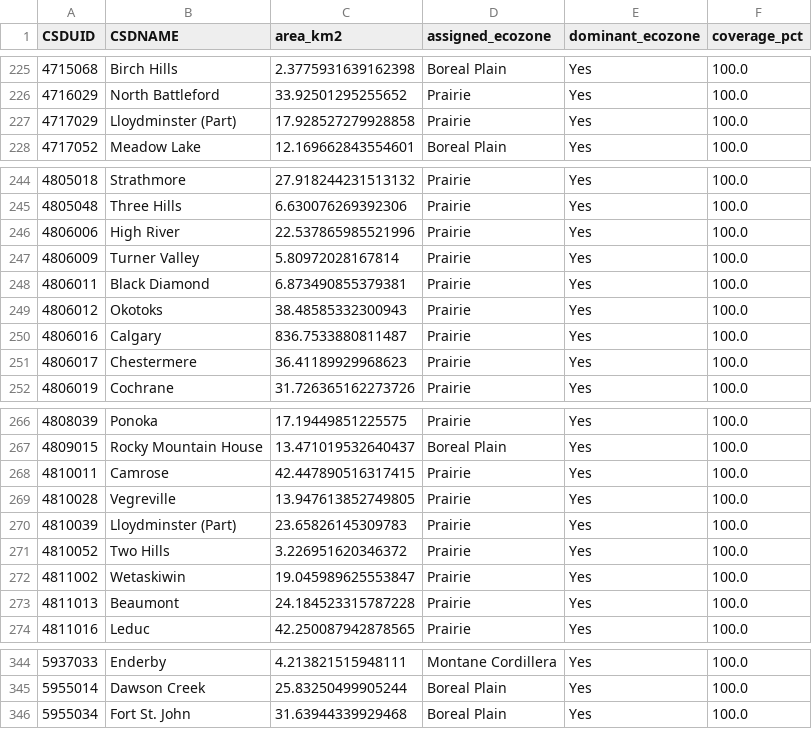
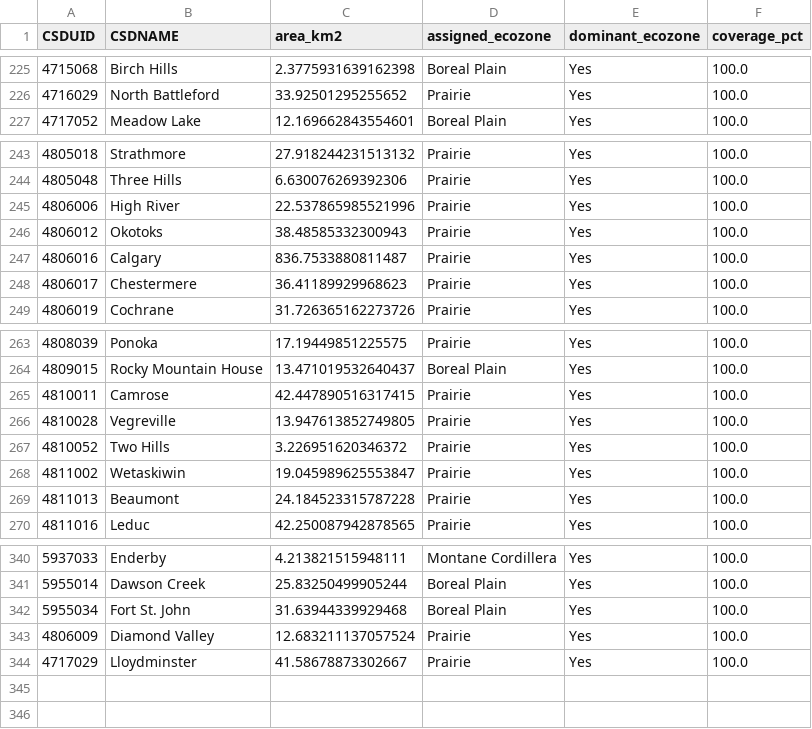
Before and after one commit to arbmarta/Canadian-Urban-Forest-Census-Datasets, a CSV file: Datasets/Outputs/urban_csds_attributes.csv, drawn as a sheet; only a part is shown, gaps mark what is left out.

```diff
--- a/Datasets/Outputs/urban_csds_attributes.csv
+++ b/Datasets/Outputs/urban_csds_attributes.csv
@@ -226,3 +226,2 @@ CSDUID,CSDNAME,area_km2,assigned_ecozone,dominant_ecozone,coverage_pct
 4716029,North Battleford,33.92501295255652,Prairie,Yes,100.0
-4717029,Lloydminster (Part),17.928527279928858,Prairie,Yes,100.0
 4717052,Meadow Lake,12.169662843554601,Boreal Plain,Yes,100.0
@@ -246,4 +245,2 @@ CSDUID,CSDNAME,area_km2,assigned_ecozone,dominant_ecozone,coverage_pct
 4806006,High River,22.537865985521996,Prairie,Yes,100.0
-4806009,Turner Valley,5.80972028167814,Prairie,Yes,100.0
-4806011,Black Diamond,6.873490855379381,Prairie,Yes,100.0
 4806012,Okotoks,38.48585332300943,Prairie,Yes,100.0
@@ -269,3 +266,2 @@ CSDUID,CSDNAME,area_km2,assigned_ecozone,dominant_ecozone,coverage_pct
 4810028,Vegreville,13.947613852749805,Prairie,Yes,100.0
-4810039,Lloydminster (Part),23.65826145309783,Prairie,Yes,100.0
 4810052,Two Hills,3.226951620346372,Prairie,Yes,100.0
@@ -346 +342,3 @@ CSDUID,CSDNAME,area_km2,assigned_ecozone,dominant_ecozone,coverage_pct
 5955034,Fort St. John,31.63944339929468,Boreal Plain,Yes,100.0
+4806009,Diamond Valley,12.683211137057524,Prairie,Yes,100.0
+4717029,Lloydminster,41.58678873302667,Prairie,Yes,100.0
```
Also changed, not shown: 9 other files.
